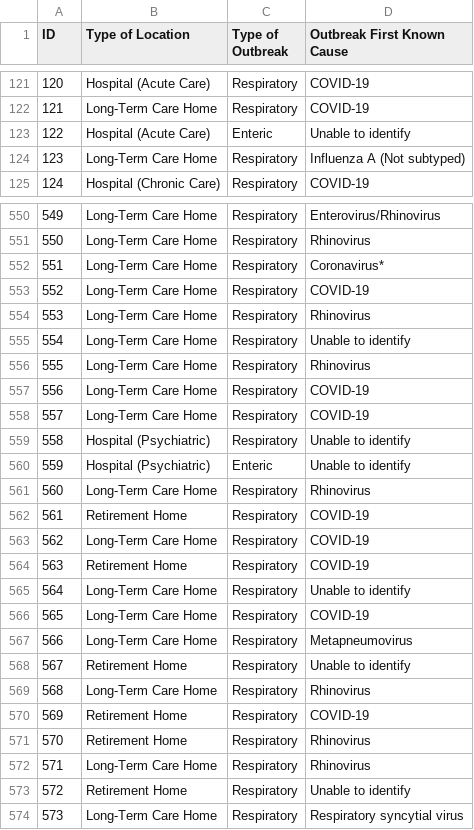
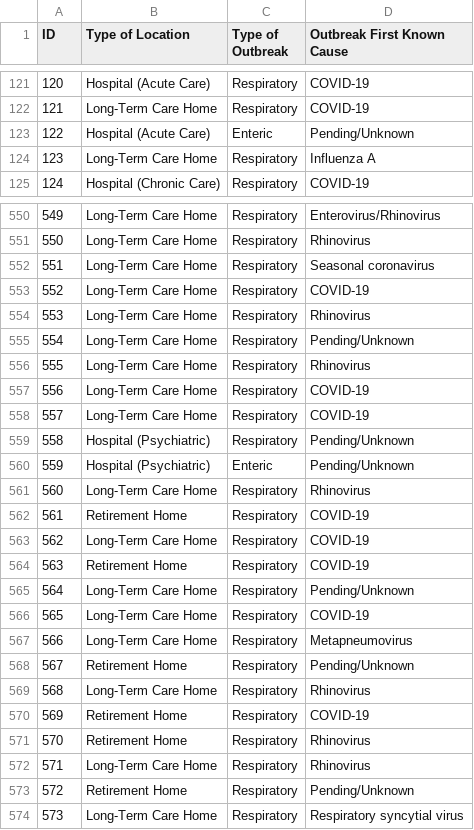
Before and after one commit to bennyrochwerg/healthcare-outbreaks-toronto, a CSV file: outputs/data/cleaned_data.csv, drawn as a sheet; only a part is shown, gaps mark what is left out; the diff covers the shown part only.

Commit message:
Cleaned the Outbreak First Known Case column

```diff
--- a/outputs/data/cleaned_data.csv
+++ b/outputs/data/cleaned_data.csv
@@ -122,4 +122,4 @@ ID,Type of Location,Type of Outbreak,Outbreak First Known Cause
 121,Long-Term Care Home,Respiratory,COVID-19
-122,Hospital (Acute Care),Enteric,Unable to identify
-123,Long-Term Care Home,Respiratory,Influenza A (Not subtyped)
+122,Hospital (Acute Care),Enteric,Pending/Unknown
+123,Long-Term Care Home,Respiratory,Influenza A
 124,Hospital (Chronic Care),Respiratory,COVID-19
@@ -551,6 +551,6 @@ ID,Type of Location,Type of Outbreak,Outbreak First Known Cause
 550,Long-Term Care Home,Respiratory,Rhinovirus
-551,Long-Term Care Home,Respiratory,Coronavirus*
+551,Long-Term Care Home,Respiratory,Seasonal coronavirus
 552,Long-Term Care Home,Respiratory,COVID-19
 553,Long-Term Care Home,Respiratory,Rhinovirus
-554,Long-Term Care Home,Respiratory,Unable to identify
+554,Long-Term Care Home,Respiratory,Pending/Unknown
 555,Long-Term Care Home,Respiratory,Rhinovirus
@@ -558,4 +558,4 @@ ID,Type of Location,Type of Outbreak,Outbreak First Known Cause
 557,Long-Term Care Home,Respiratory,COVID-19
-558,Hospital (Psychiatric),Respiratory,Unable to identify
-559,Hospital (Psychiatric),Enteric,Unable to identify
+558,Hospital (Psychiatric),Respiratory,Pending/Unknown
+559,Hospital (Psychiatric),Enteric,Pending/Unknown
 560,Long-Term Care Home,Respiratory,Rhinovirus
@@ -564,6 +564,6 @@ ID,Type of Location,Type of Outbreak,Outbreak First Known Cause
 563,Retirement Home,Respiratory,COVID-19
-564,Long-Term Care Home,Respiratory,Unable to identify
+564,Long-Term Care Home,Respiratory,Pending/Unknown
 565,Long-Term Care Home,Respiratory,COVID-19
 566,Long-Term Care Home,Respiratory,Metapneumovirus
-567,Retirement Home,Respiratory,Unable to identify
+567,Retirement Home,Respiratory,Pending/Unknown
 568,Long-Term Care Home,Respiratory,Rhinovirus
@@ -572,3 +572,3 @@ ID,Type of Location,Type of Outbreak,Outbreak First Known Cause
 571,Long-Term Care Home,Respiratory,Rhinovirus
-572,Retirement Home,Respiratory,Unable to identify
+572,Retirement Home,Respiratory,Pending/Unknown
 573,Long-Term Care Home,Respiratory,Respiratory syncytial virus
```
Also changed, not shown: 137 edited cells elsewhere in this file, 1 other file.
